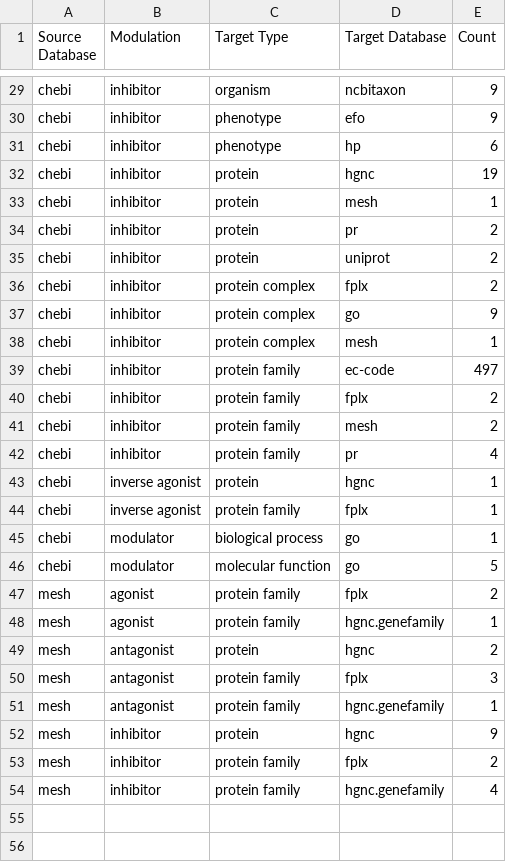
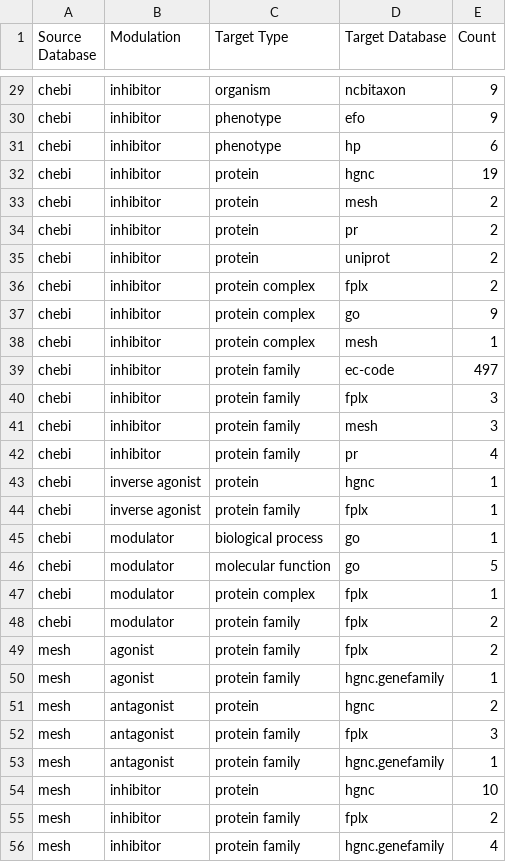
Before and after one commit to chemical-roles/chemical-roles, a TSV file: export/curated_summary.tsv, drawn as a sheet; only a part is shown, gaps mark what is left out.

```diff
--- a/export/curated_summary.tsv
+++ b/export/curated_summary.tsv
@@ -32,3 +32,3 @@ chebi	inhibitor	phenotype	hp	6
 chebi	inhibitor	protein	hgnc	19
-chebi	inhibitor	protein	mesh	1
+chebi	inhibitor	protein	mesh	2
 chebi	inhibitor	protein	pr	2
@@ -39,4 +39,4 @@ chebi	inhibitor	protein complex	mesh	1
 chebi	inhibitor	protein family	ec-code	497
-chebi	inhibitor	protein family	fplx	2
-chebi	inhibitor	protein family	mesh	2
+chebi	inhibitor	protein family	fplx	3
+chebi	inhibitor	protein family	mesh	3
 chebi	inhibitor	protein family	pr	4
@@ -46,2 +46,4 @@ chebi	modulator	biological process	go	1
 chebi	modulator	molecular function	go	5
+chebi	modulator	protein complex	fplx	1
+chebi	modulator	protein family	fplx	2
 mesh	agonist	protein family	fplx	2
@@ -51,3 +53,3 @@ mesh	antagonist	protein family	fplx	3
 mesh	antagonist	protein family	hgnc.genefamily	1
-mesh	inhibitor	protein	hgnc	9
+mesh	inhibitor	protein	hgnc	10
 mesh	inhibitor	protein family	fplx	2
```
Also changed, not shown: export/inferred_summary.tsv, resources/xrefs.tsv, 9 other files.
